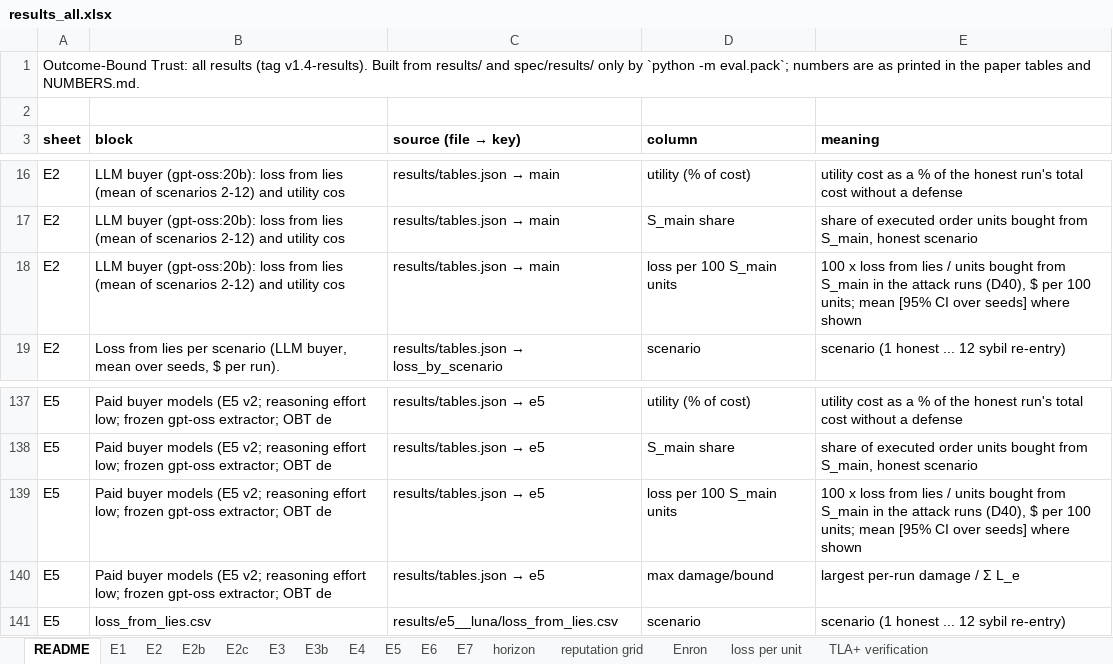
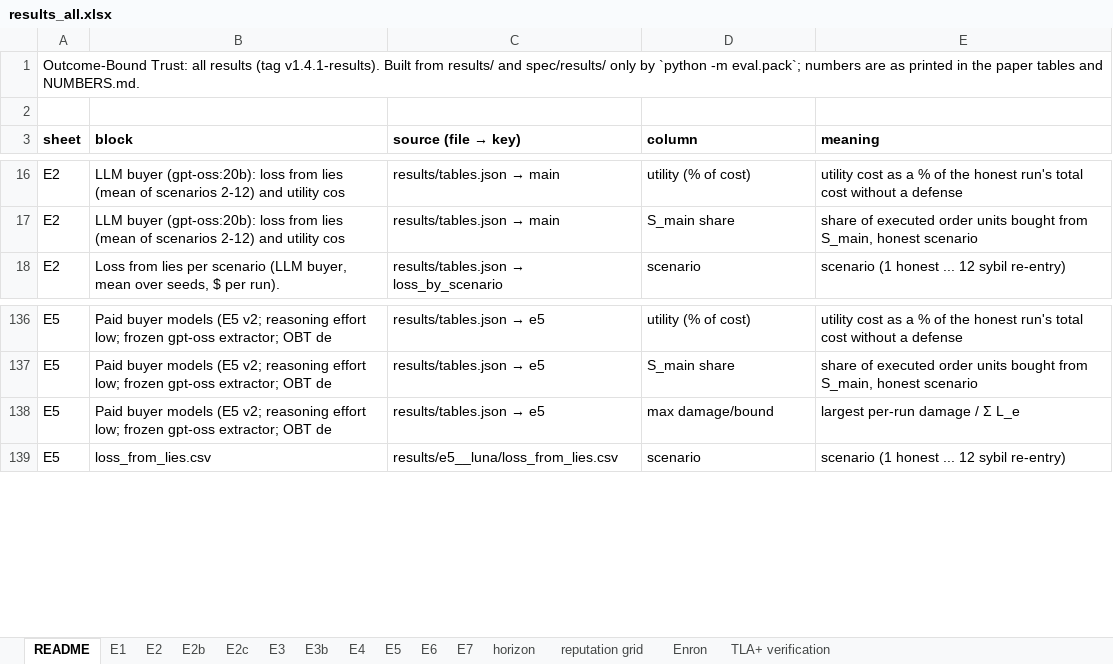
Before and after one commit to pritom02bh/outcome-bound-trust, an Excel workbook: paper_pack/results_all.xlsx, sheet README, drawn as a sheet; only a part is shown, gaps mark what is left out; values as stored, in another font and other column widths than the file's, no borders; the diff covers the shown part only; the diff names each change by its address in the sheet, - before the commit and + after, or states it on an @@ line.

Commit message:
v1.4.1: loss per 100 S_main units (D40) rejected for the paper and removed from every paper-facing output (main/e5 column, per-unit tables, NUMBERS rows, pack sheet, INDEX row); computation and results/per_unit/ kept. Two derived RQ1 rows: obt vs rep-strict at matched utility cost; obt+planner vs rep-strict S_main share and loss. Every other number identical to v1.4-results (verify_release --drop-per-unit)

```diff
--- a/paper_pack/results_all.xlsx (sheet README)
+++ b/paper_pack/results_all.xlsx (sheet README)
-sheet tab: loss per unit
-A1 (sheet): …results (tag v1.4-results). Built from…
+A1 (sheet): …results (tag v1.4.1-results). Built from…
-row 18: E2 | LLM buyer (gpt-oss:20b): loss from lies (mean of scenarios 2-12) and utility cos | results/tables.json → main | loss per 100 S_main units | 100 x loss from lies / units bought from S_main in the attack runs (D40), $ per 100 units; mean [95% CI over seeds] where shown
-row 139: E5 | Paid buyer models (E5 v2; reasoning effort low; frozen gpt-oss extractor; OBT de | results/tables.json → e5 | loss per 100 S_main units | 100 x loss from lies / units bought from S_main in the attack runs (D40), $ per 100 units; mean [95% CI over seeds] where shown
```
Also changed, not shown: 29 removed rows elsewhere in this sheet, sheet E2, sheet E5, 32 other files.
